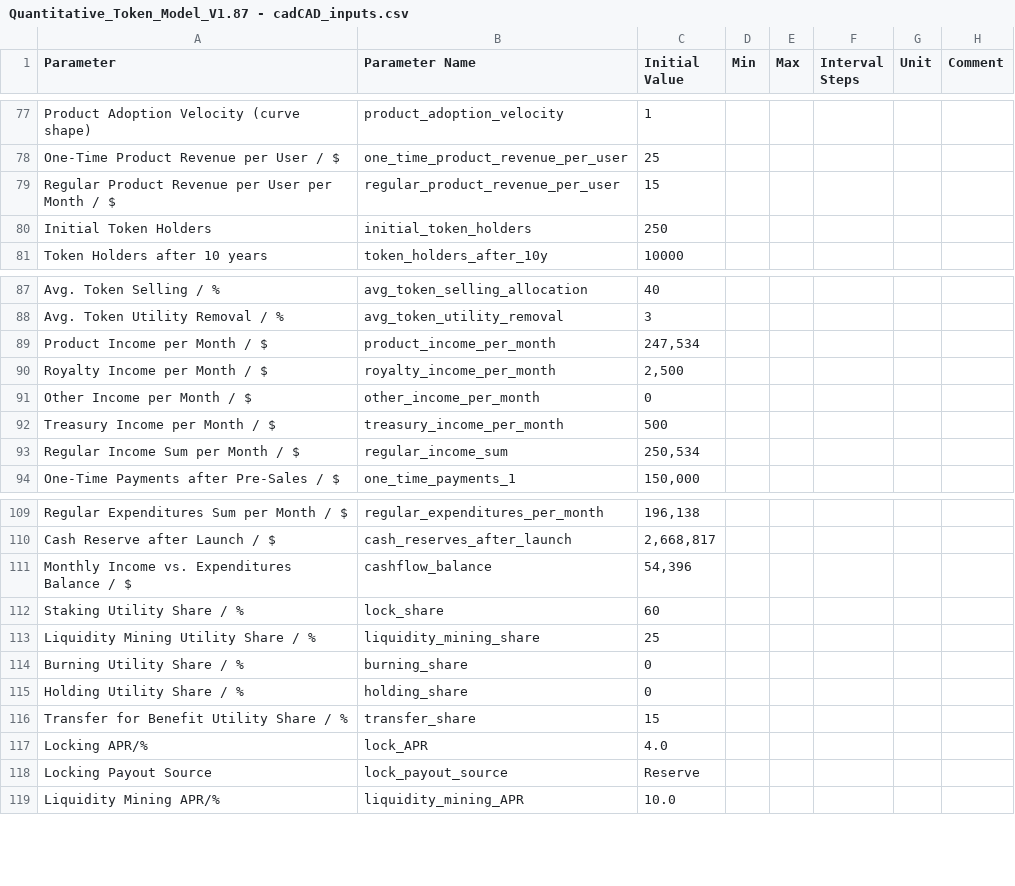
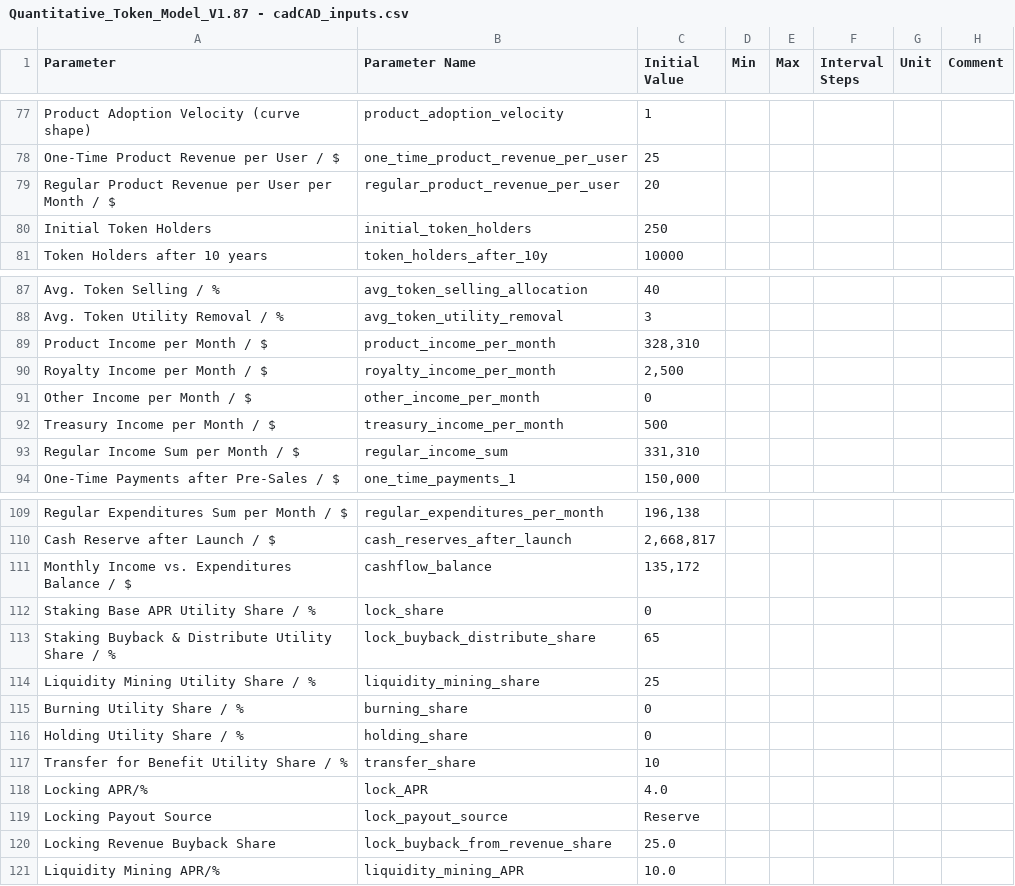
Before and after one commit to OutlierVentures/QTM-Interface, a CSV file: data/Quantitative_Token_Model_V1.87 - cadCAD_inputs.csv, drawn as a sheet; only a part is shown, gaps mark what is left out.

Commit message:
added the new QTM inputs according to v1.88

```diff
--- a/data/Quantitative_Token_Model_V1.87 - cadCAD_inputs.csv
+++ b/data/Quantitative_Token_Model_V1.87 - cadCAD_inputs.csv
@@ -78,3 +78,3 @@ Product Adoption Velocity (curve shape),product_adoption_velocity,1,,,,,
 One-Time Product Revenue per User / $,one_time_product_revenue_per_user,25,,,,,
-Regular Product Revenue per User per Month / $,regular_product_revenue_per_user,15,,,,,
+Regular Product Revenue per User per Month / $,regular_product_revenue_per_user,20,,,,,
 Initial Token Holders,initial_token_holders,250,,,,,
@@ -88,3 +88,3 @@ Avg. Token Selling / %,avg_token_selling_allocation,40,,,,,
 Avg. Token Utility Removal / %,avg_token_utility_removal,3,,,,,
-Product Income per Month / $,product_income_per_month,"247,534",,,,,
+Product Income per Month / $,product_income_per_month,"328,310",,,,,
 Royalty Income per Month / $,royalty_income_per_month,"2,500",,,,,
@@ -92,3 +92,3 @@ Other Income per Month / $,other_income_per_month,0,,,,,
 Treasury Income per Month / $,treasury_income_per_month,500,,,,,
-Regular Income Sum per Month / $,regular_income_sum,"250,534",,,,,
+Regular Income Sum per Month / $,regular_income_sum,"331,310",,,,,
 One-Time Payments after Pre-Sales / $,one_time_payments_1,"150,000",,,,,
@@ -110,4 +110,5 @@ Regular Expenditures Sum per Month / $,regular_expenditures_per_month,"196,138",
 Cash Reserve after Launch / $,cash_reserves_after_launch,"2,668,817",,,,,
-Monthly Income vs. Expenditures Balance / $,cashflow_balance,"54,396",,,,,
-Staking Utility Share / %,lock_share,60,,,,,
+Monthly Income vs. Expenditures Balance / $,cashflow_balance,"135,172",,,,,
+Staking Base APR Utility Share / %,lock_share,0,,,,,
+Staking Buyback & Distribute Utility Share / %,lock_buyback_distribute_share,65,,,,,
 Liquidity Mining Utility Share / %,liquidity_mining_share,25,,,,,
@@ -115,5 +116,6 @@ Burning Utility Share / %,burning_share,0,,,,,
 Holding Utility Share / %,holding_share,0,,,,,
-Transfer for Benefit Utility Share / %,transfer_share,15,,,,,
+Transfer for Benefit Utility Share / %,transfer_share,10,,,,,
 Locking APR/%,lock_APR,4.0,,,,,
 Locking Payout Source,lock_payout_source,Reserve,,,,,
+Locking Revenue Buyback Share,lock_buyback_from_revenue_share,25.0,,,,,
 Liquidity Mining APR/%,liquidity_mining_APR,10.0,,,,,
```
